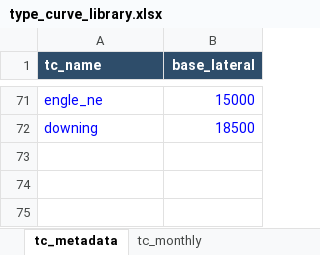
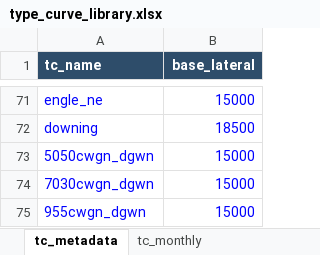
Before and after one commit to mburkegr/Utica-Model-V7, an Excel workbook: type_curve_library.xlsx, sheet tc_metadata, drawn as a sheet; only a part is shown, gaps mark what is left out; values as stored, in another font and other column widths than the file's, no borders; the diff names each change by its address in the sheet, - before the commit and + after, or states it on an @@ line.

```diff
--- a/type_curve_library.xlsx (sheet tc_metadata)
+++ b/type_curve_library.xlsx (sheet tc_metadata)
+row 73: 5050cwgn_dgwn | 15000
+row 74: 7030cwgn_dgwn | 15000
+row 75: 955cwgn_dgwn | 15000
```
Also changed, not shown: sheet tc_monthly.
